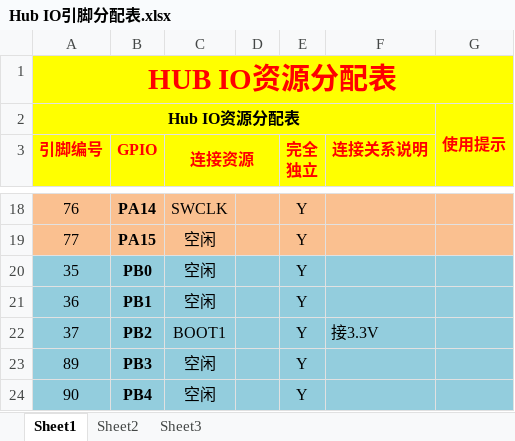
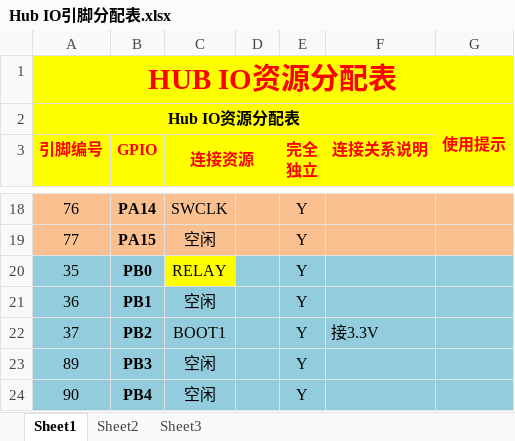
Before and after one commit to eagleRoar/HUB, an Excel workbook: 5.引脚分配表/Hub IO引脚分配表.xlsx, sheet Sheet1, drawn as a sheet; only a part is shown, gaps mark what is left out; values as stored, in another font and other column widths than the file's, no borders; the diff covers the shown part only; the diff names each change by its address in the sheet, - before the commit and + after, or states it on an @@ line.

```diff
--- a/5.引脚分配表/Hub IO引脚分配表.xlsx (sheet Sheet1)
+++ b/5.引脚分配表/Hub IO引脚分配表.xlsx (sheet Sheet1)
-C20 (连接资源): 空闲
+C20 (连接资源): RELAY
-C20 fill: #93CDDD
+C20 fill: #FFFF00
```
Also changed, not shown: 10 edited cells and cell formats elsewhere in this sheet, 20 other files.
